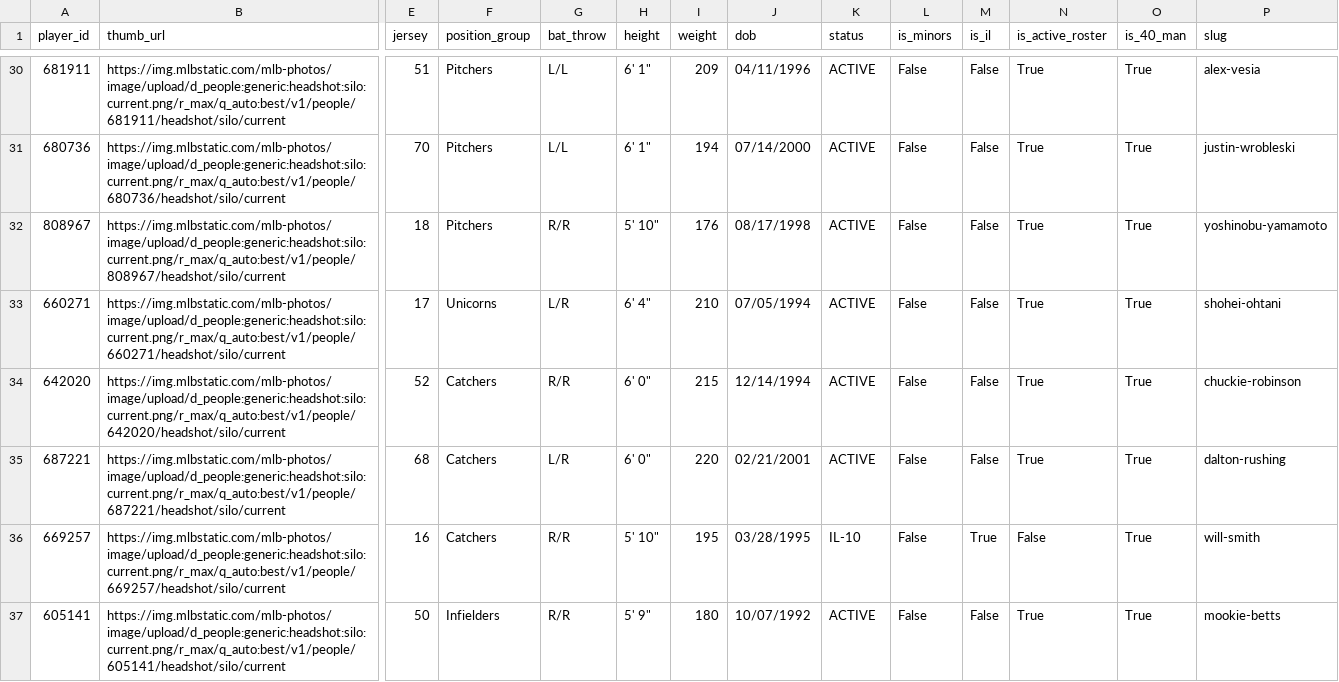
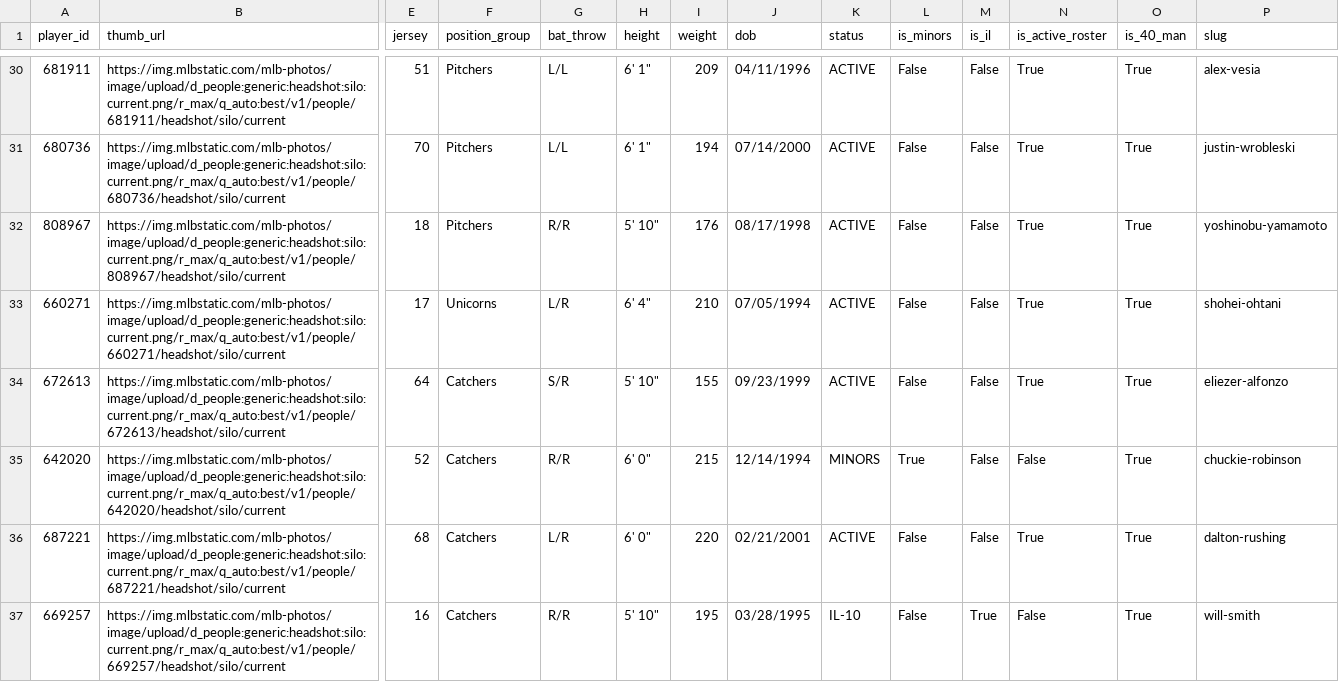
Before and after one commit to stiles/dodgers, a CSV file: data/roster/dodgers_roster_current.csv, drawn as a sheet; only a part is shown, gaps mark what is left out; the shorter side is filled out with more unchanged rows; addresses are those after the commit; rows hold the shown columns only; the diff names each change by its address in the sheet, - before the commit and + after, or states it on an @@ line.

```diff
--- a/data/roster/dodgers_roster_current.csv
+++ b/data/roster/dodgers_roster_current.csv
+row 34: 672613 | https://img.mlbstatic.com/mlb-photos/image/upload/d_people:generic:headshot:silo:current.png/r_max/q_auto:best/v1/people/672613/headshot/silo/current | 64 | Catchers | S/R | 5' 10" | 155 | 09/23/1999 | ACTIVE | False | False | True | True | eliezer-alfonzo
-K35 (status): ACTIVE
+K35 (status): MINORS
-L35 (is_minors): False
+L35 (is_minors): True
-N35 (is_active_roster): True
+N35 (is_active_roster): False
```
Also changed, not shown: data/batting/dodgers_player_batting_1958_present.csv, data/batting/dodgers_player_batting_current_table.csv, 24 other files.
